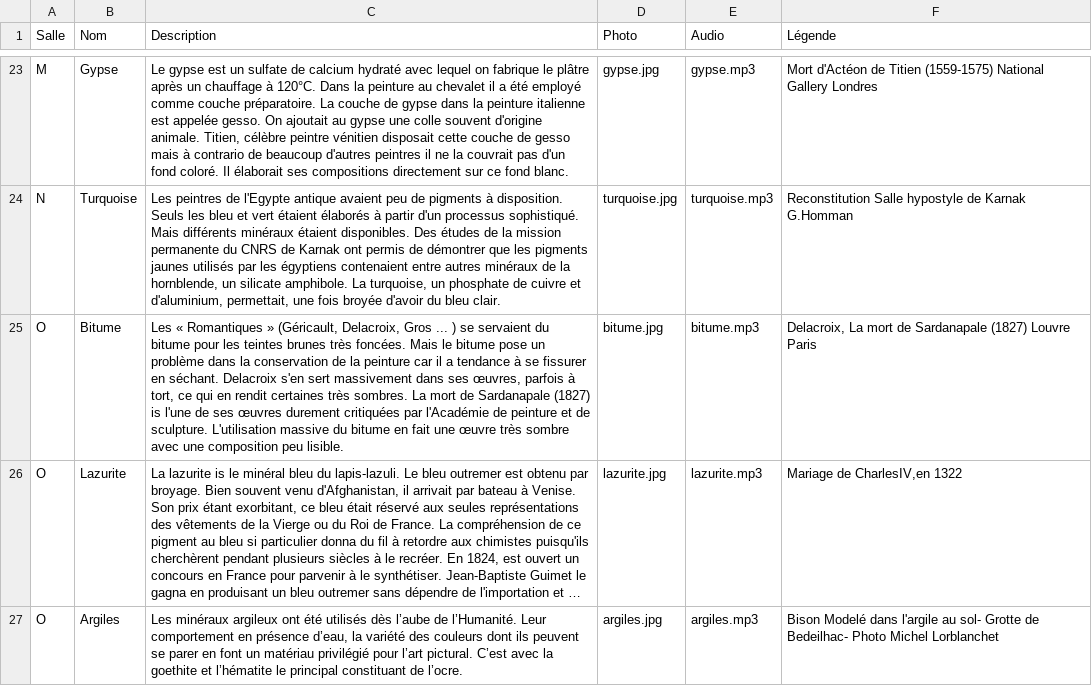
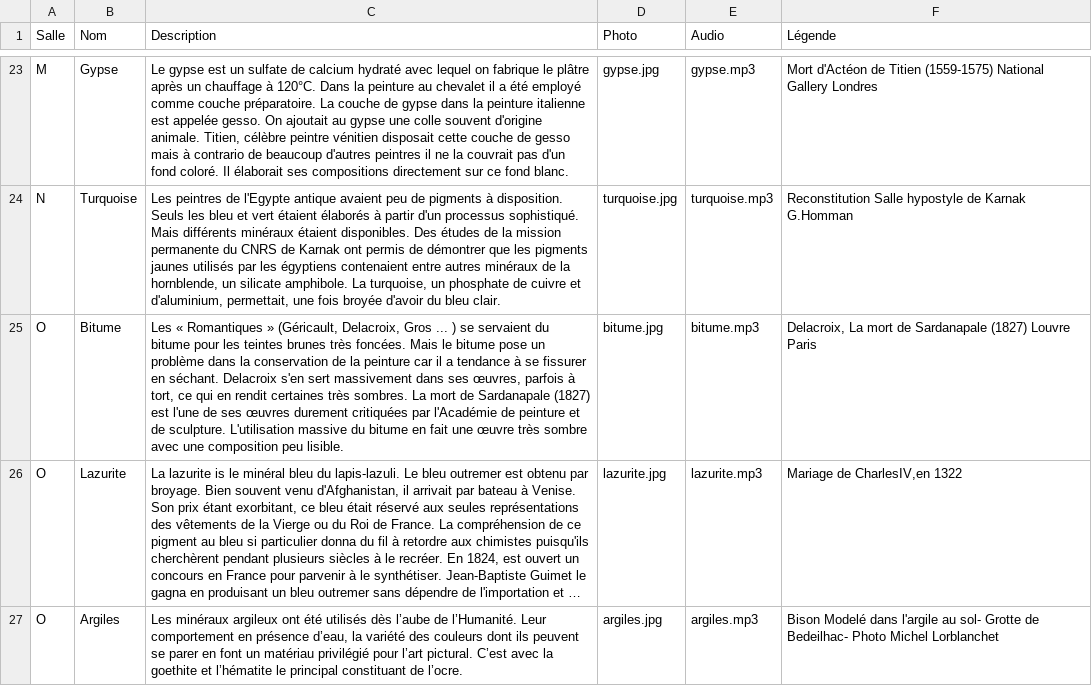
Before and after one commit to LisaCh-M-PSL/Mus-e_Hackathon, a CSV file: rooms/room/data.csv, drawn as a sheet; only a part is shown, gaps mark what is left out; long unchanged cells end in …; the diff names each change by its address in the sheet, - before the commit and + after, or states it on an @@ line.

```diff
--- a/rooms/room/data.csv
+++ b/rooms/room/data.csv
-C25 (Description): …Sardanapale (1827) is l'une de…
+C25 (Description): …Sardanapale (1827) est l'une de…
```
Also changed, not shown: 5 other files.
